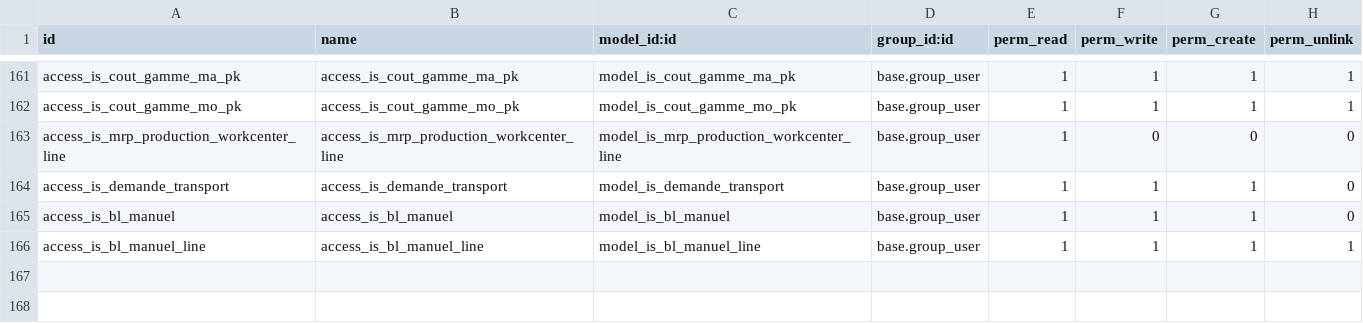
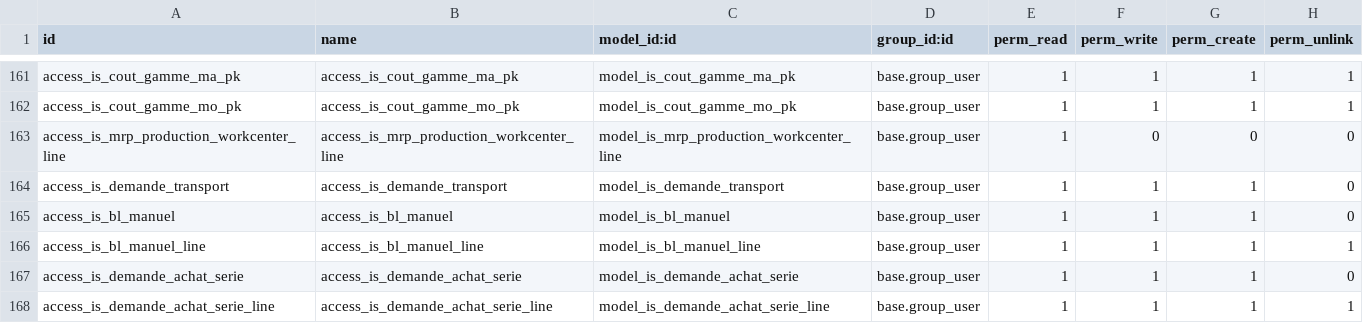
Before and after one commit to tonygalmiche/is_plastigray, a CSV file: security/ir.model.access.csv, drawn as a sheet; only a part is shown, gaps mark what is left out; the diff names each change by its address in the sheet, - before the commit and + after, or states it on an @@ line.

Commit message:
add is_demande_achat_serie (partiel)

```diff
--- a/security/ir.model.access.csv
+++ b/security/ir.model.access.csv
+row 167: access_is_demande_achat_serie | access_is_demande_achat_serie | model_is_demande_achat_serie | base.group_user | 1 | 1 | 1 | 0
+row 168: access_is_demande_achat_serie_line | access_is_demande_achat_serie_line | model_is_demande_achat_serie_line | base.group_user | 1 | 1 | 1 | 1
```
Also changed, not shown: 5 other files.
